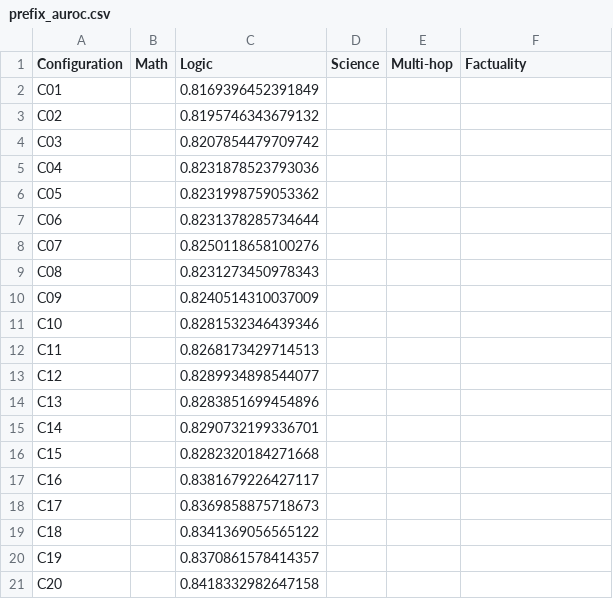
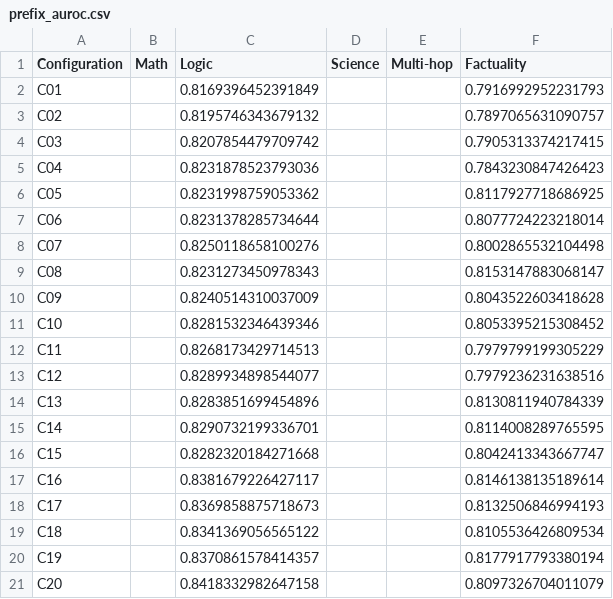
Before and after one commit to pILLOW-1/streaming_hd, a CSV file: experiments/step_prefix_relation_22_qwen_wd1e4_20261111/result/prefix_auroc.csv, drawn as a sheet.

```diff
--- a/experiments/step_prefix_relation_22_qwen_wd1e4_20261111/result/prefix_auroc.csv
+++ b/experiments/step_prefix_relation_22_qwen_wd1e4_20261111/result/prefix_auroc.csv
@@ -1,21 +1,21 @@
 Configuration,Math,Logic,Science,Multi-hop,Factuality
-C01,,0.8169396452391849,,,
-C02,,0.8195746343679132,,,
-C03,,0.8207854479709742,,,
-C04,,0.8231878523793036,,,
-C05,,0.8231998759053362,,,
-C06,,0.8231378285734644,,,
-C07,,0.8250118658100276,,,
-C08,,0.8231273450978343,,,
-C09,,0.8240514310037009,,,
-C10,,0.8281532346439346,,,
-C11,,0.8268173429714513,,,
-C12,,0.8289934898544077,,,
-C13,,0.8283851699454896,,,
-C14,,0.8290732199336701,,,
-C15,,0.8282320184271668,,,
-C16,,0.8381679226427117,,,
-C17,,0.8369858875718673,,,
-C18,,0.8341369056565122,,,
-C19,,0.8370861578414357,,,
-C20,,0.8418332982647158,,,
+C01,,0.8169396452391849,,,0.7916992952231793
+C02,,0.8195746343679132,,,0.7897065631090757
+C03,,0.8207854479709742,,,0.7905313374217415
+C04,,0.8231878523793036,,,0.7843230847426423
+C05,,0.8231998759053362,,,0.8117927718686925
+C06,,0.8231378285734644,,,0.8077724223218014
+C07,,0.8250118658100276,,,0.8002865532104498
+C08,,0.8231273450978343,,,0.8153147883068147
+C09,,0.8240514310037009,,,0.8043522603418628
+C10,,0.8281532346439346,,,0.8053395215308452
+C11,,0.8268173429714513,,,0.7979799199305229
+C12,,0.8289934898544077,,,0.7979236231638516
+C13,,0.8283851699454896,,,0.8130811940784339
+C14,,0.8290732199336701,,,0.8114008289765595
+C15,,0.8282320184271668,,,0.8042413343667747
+C16,,0.8381679226427117,,,0.8146138135189614
+C17,,0.8369858875718673,,,0.8132506846994193
+C18,,0.8341369056565122,,,0.8105536426809534
+C19,,0.8370861578414357,,,0.8177917793380194
+C20,,0.8418332982647158,,,0.8097326704011079
```
Also changed, not shown: experiments/step_prefix_relation_22_qwen_wd1e4_20261111/result/ordered_dual/prefix_tpr_at_1pct_fpr.csv, experiments/step_prefix_relation_22_qwen_wd1e4_20261111/result/prefix_ap.csv, 35 other files.
